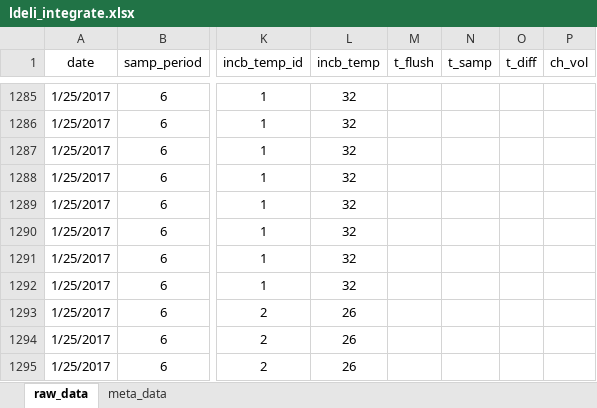
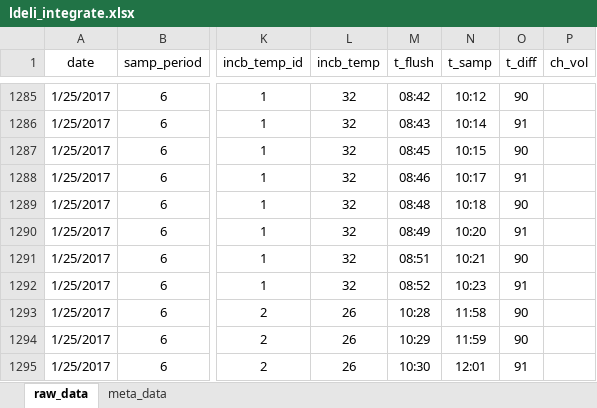
Before and after one commit to daniel1noble/smrrxn, an Excel workbook: data/ldeli_integrate.xlsx, sheet raw_data, drawn as a sheet; only a part is shown, gaps mark what is left out; values as stored, in another font and other column widths than the file's, no borders; the diff covers the shown part only; the diff names each change by its address in the sheet, - before the commit and + after, or states it on an @@ line.

Commit message:
Entered general data for 27/1/17

```diff
--- a/data/ldeli_integrate.xlsx (sheet raw_data)
+++ b/data/ldeli_integrate.xlsx (sheet raw_data)
-M1285 (t_flush): (empty)
+M1285 (t_flush): 08:42
-N1285 (t_samp): (empty)
+N1285 (t_samp): 10:12
-O1285 (t_diff): (empty)
+O1285 (t_diff): 90
-M1286 (t_flush): (empty)
+M1286 (t_flush): 08:43
-N1286 (t_samp): (empty)
+N1286 (t_samp): 10:14
-O1286 (t_diff): (empty)
+O1286 (t_diff): 91
-M1287 (t_flush): (empty)
+M1287 (t_flush): 08:45
-N1287 (t_samp): (empty)
+N1287 (t_samp): 10:15
-O1287 (t_diff): (empty)
+O1287 (t_diff): 90
-M1288 (t_flush): (empty)
+M1288 (t_flush): 08:46
-N1288 (t_samp): (empty)
+N1288 (t_samp): 10:17
-O1288 (t_diff): (empty)
+O1288 (t_diff): 91
-M1289 (t_flush): (empty)
+M1289 (t_flush): 08:48
-N1289 (t_samp): (empty)
+N1289 (t_samp): 10:18
-O1289 (t_diff): (empty)
+O1289 (t_diff): 90
-M1290 (t_flush): (empty)
+M1290 (t_flush): 08:49
-N1290 (t_samp): (empty)
+N1290 (t_samp): 10:20
-O1290 (t_diff): (empty)
+O1290 (t_diff): 91
-M1291 (t_flush): (empty)
+M1291 (t_flush): 08:51
-N1291 (t_samp): (empty)
+N1291 (t_samp): 10:21
-O1291 (t_diff): (empty)
+O1291 (t_diff): 90
-M1292 (t_flush): (empty)
+M1292 (t_flush): 08:52
-N1292 (t_samp): (empty)
+N1292 (t_samp): 10:23
-O1292 (t_diff): (empty)
+O1292 (t_diff): 91
-M1293 (t_flush): (empty)
+M1293 (t_flush): 10:28
-N1293 (t_samp): (empty)
+N1293 (t_samp): 11:58
-O1293:O1294 (t_diff): (empty)
+O1293:O1294 (t_diff): 90
-M1294 (t_flush): (empty)
+M1294 (t_flush): 10:29
-N1294 (t_samp): (empty)
+N1294 (t_samp): 11:59
-M1295 (t_flush): (empty)
+M1295 (t_flush): 10:30
-N1295 (t_samp): (empty)
+N1295 (t_samp): 12:01
-O1295 (t_diff): (empty)
+O1295 (t_diff): 91
```
Also changed, not shown: 387 edited cells elsewhere in this sheet.
